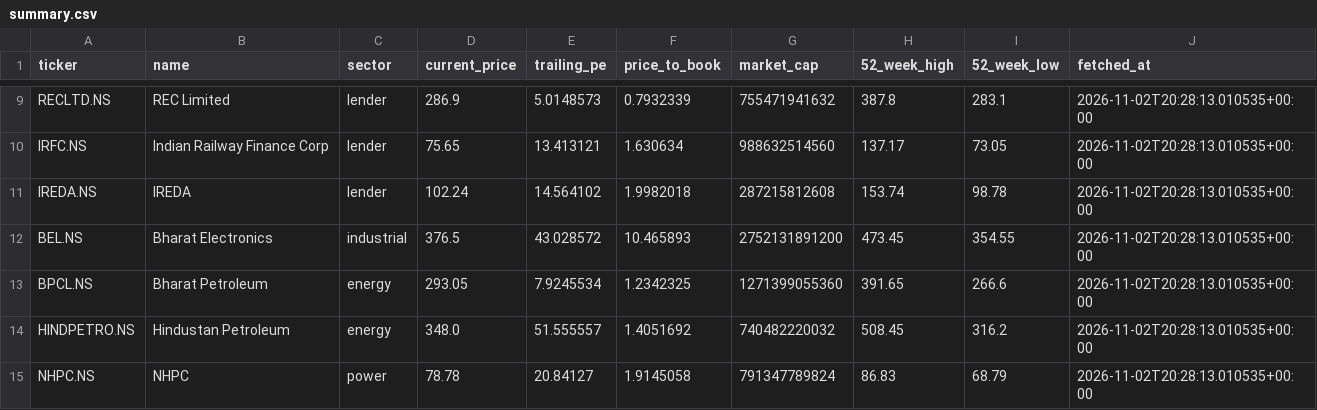
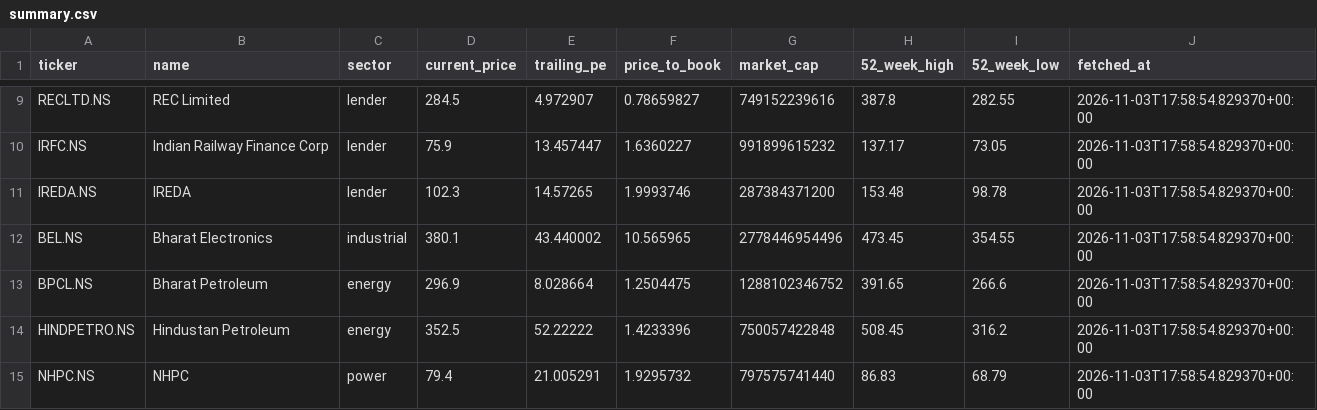
Before and after one commit to Vaasudev05/Equity-Research, a CSV file: data/summary.csv, drawn as a sheet; only a part is shown, gaps mark what is left out; the diff covers the shown part only; the diff names each change by its address in the sheet, - before the commit and + after, or states it on an @@ line.

```diff
--- a/data/summary.csv
+++ b/data/summary.csv
-D9 (current_price): 286.9
+D9 (current_price): 284.5
-E9 (trailing_pe): 5.0148573
+E9 (trailing_pe): 4.972907
-F9 (price_to_book): 0.7932339
+F9 (price_to_book): 0.78659827
-G9 (market_cap): 755471941632
+G9 (market_cap): 749152239616
-I9 (52_week_low): 283.1
+I9 (52_week_low): 282.55
-J9:J15 (fetched_at): 2026-11-02T20:28:13.010535+00:00
+J9:J15 (fetched_at): 2026-11-03T17:58:54.829370+00:00
-D10 (current_price): 75.65
+D10 (current_price): 75.9
-E10 (trailing_pe): 13.413121
+E10 (trailing_pe): 13.457447
-F10 (price_to_book): 1.630634
+F10 (price_to_book): 1.6360227
-G10 (market_cap): 988632514560
+G10 (market_cap): 991899615232
-D11 (current_price): 102.24
+D11 (current_price): 102.3
-E11 (trailing_pe): 14.564102
+E11 (trailing_pe): 14.57265
-F11 (price_to_book): 1.9982018
+F11 (price_to_book): 1.9993746
-G11 (market_cap): 287215812608
+G11 (market_cap): 287384371200
-H11 (52_week_high): 153.74
+H11 (52_week_high): 153.48
-D12 (current_price): 376.5
+D12 (current_price): 380.1
-E12 (trailing_pe): 43.028572
+E12 (trailing_pe): 43.440002
-F12 (price_to_book): 10.465893
+F12 (price_to_book): 10.565965
-G12 (market_cap): 2752131891200
+G12 (market_cap): 2778446954496
-D13 (current_price): 293.05
+D13 (current_price): 296.9
-E13 (trailing_pe): 7.9245534
+E13 (trailing_pe): 8.028664
-F13 (price_to_book): 1.2342325
+F13 (price_to_book): 1.2504475
-G13 (market_cap): 1271399055360
+G13 (market_cap): 1288102346752
-D14 (current_price): 348.0
+D14 (current_price): 352.5
-E14 (trailing_pe): 51.555557
+E14 (trailing_pe): 52.22222
-F14 (price_to_book): 1.4051692
+F14 (price_to_book): 1.4233396
-G14 (market_cap): 740482220032
+G14 (market_cap): 750057422848
-D15 (current_price): 78.78
+D15 (current_price): 79.4
-E15 (trailing_pe): 20.84127
+E15 (trailing_pe): 21.005291
-F15 (price_to_book): 1.9145058
+F15 (price_to_book): 1.9295732
-G15 (market_cap): 791347789824
+G15 (market_cap): 797575741440
```
Also changed, not shown: 52 edited cells elsewhere in this file, 18 other files.
